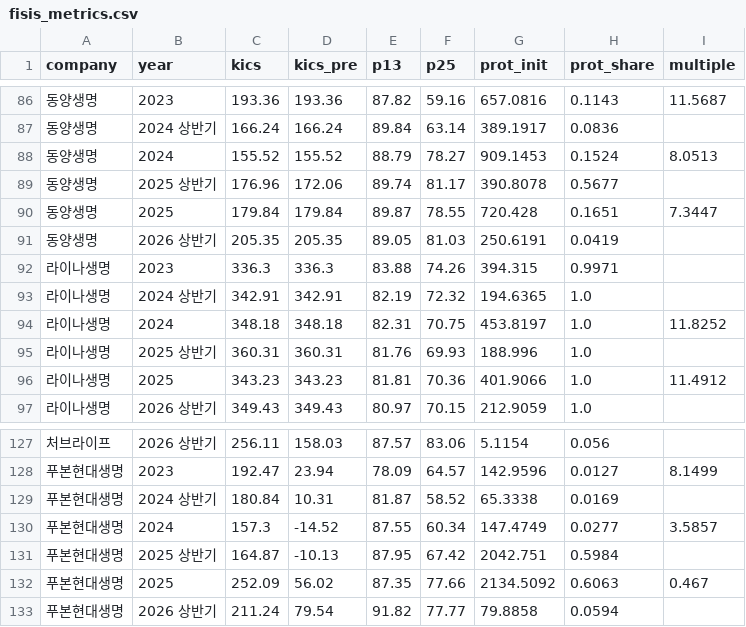
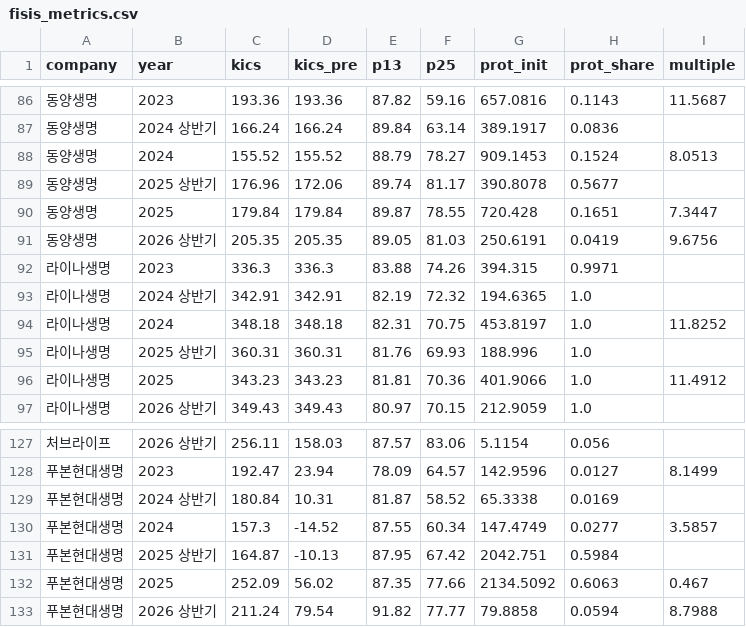
Before and after one commit to seok917/csm-explorer, a CSV file: data/fisis_metrics.csv, drawn as a sheet; only a part is shown, gaps mark what is left out; the diff names each change by its address in the sheet, - before the commit and + after, or states it on an @@ line.

```diff
--- a/data/fisis_metrics.csv
+++ b/data/fisis_metrics.csv
-I91 (multiple): (empty)
+I91 (multiple): 9.6756
-I133 (multiple): (empty)
+I133 (multiple): 8.7988
```
Also changed, not shown: data/checks.csv, data/movement.csv, 18 other files.
